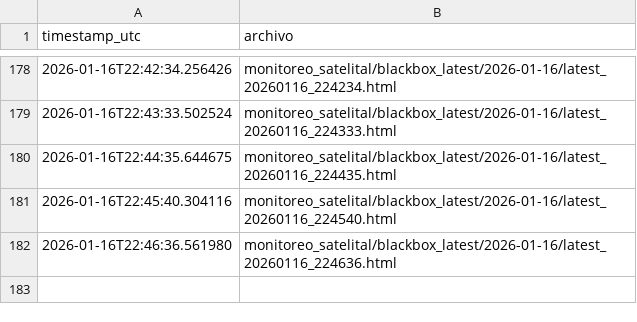
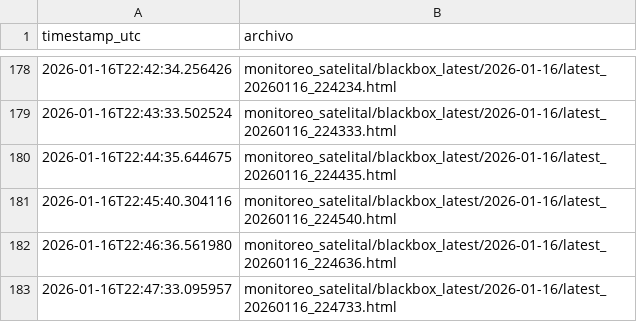
Before and after one commit to limitlessnico/Mirova-v1, a CSV file: monitoreo_satelital/blackbox_latest/index.csv, drawn as a sheet; only a part is shown, gaps mark what is left out; the diff names each change by its address in the sheet, - before the commit and + after, or states it on an @@ line.

```diff
--- a/monitoreo_satelital/blackbox_latest/index.csv
+++ b/monitoreo_satelital/blackbox_latest/index.csv
+row 183: 2026-01-16T22:47:33.095957 | monitoreo_satelital/blackbox_latest/2026-01-16/latest_20260116_224733.html
```
Also changed, not shown: monitoreo_satelital/registro_vrp_consolidado.csv, 3 other files.
